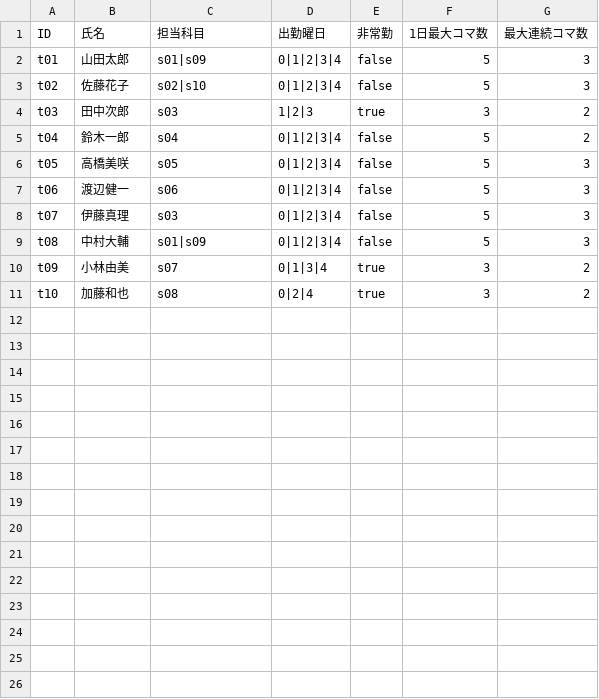
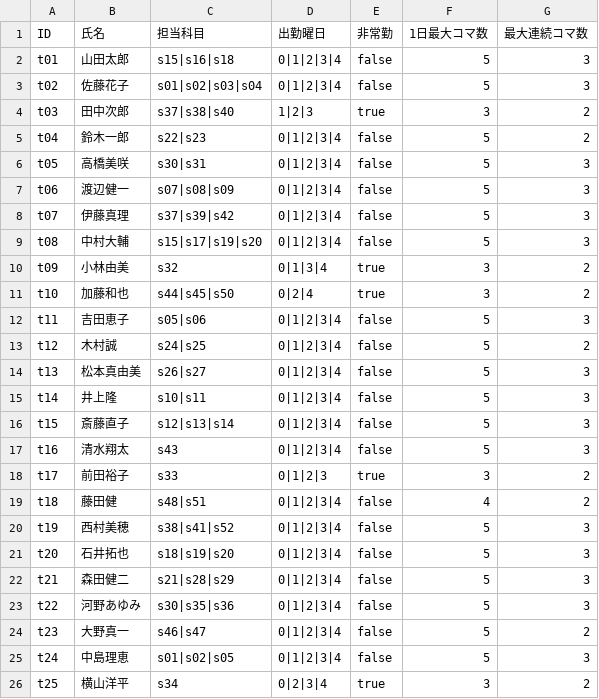
Before and after one commit to itou-daiki/easy_table, a CSV file: data/teachers.csv, drawn as a sheet.

```diff
--- a/data/teachers.csv
+++ b/data/teachers.csv
@@ -1,11 +1,26 @@
 ID,氏名,担当科目,出勤曜日,非常勤,1日最大コマ数,最大連続コマ数
-t01,山田太郎,s01|s09,0|1|2|3|4,false,5,3
-t02,佐藤花子,s02|s10,0|1|2|3|4,false,5,3
-t03,田中次郎,s03,1|2|3,true,3,2
-t04,鈴木一郎,s04,0|1|2|3|4,false,5,2
-t05,高橋美咲,s05,0|1|2|3|4,false,5,3
-t06,渡辺健一,s06,0|1|2|3|4,false,5,3
-t07,伊藤真理,s03,0|1|2|3|4,false,5,3
-t08,中村大輔,s01|s09,0|1|2|3|4,false,5,3
-t09,小林由美,s07,0|1|3|4,true,3,2
-t10,加藤和也,s08,0|2|4,true,3,2
+t01,山田太郎,s15|s16|s18,0|1|2|3|4,false,5,3
+t02,佐藤花子,s01|s02|s03|s04,0|1|2|3|4,false,5,3
+t03,田中次郎,s37|s38|s40,1|2|3,true,3,2
+t04,鈴木一郎,s22|s23,0|1|2|3|4,false,5,2
+t05,高橋美咲,s30|s31,0|1|2|3|4,false,5,3
+t06,渡辺健一,s07|s08|s09,0|1|2|3|4,false,5,3
+t07,伊藤真理,s37|s39|s42,0|1|2|3|4,false,5,3
+t08,中村大輔,s15|s17|s19|s20,0|1|2|3|4,false,5,3
+t09,小林由美,s32,0|1|3|4,true,3,2
+t10,加藤和也,s44|s45|s50,0|2|4,true,3,2
+t11,吉田恵子,s05|s06,0|1|2|3|4,false,5,3
+t12,木村誠,s24|s25,0|1|2|3|4,false,5,2
+t13,松本真由美,s26|s27,0|1|2|3|4,false,5,3
+t14,井上隆,s10|s11,0|1|2|3|4,false,5,3
+t15,斎藤直子,s12|s13|s14,0|1|2|3|4,false,5,3
+t16,清水翔太,s43,0|1|2|3|4,false,5,3
+t17,前田裕子,s33,0|1|2|3,true,3,2
+t18,藤田健,s48|s51,0|1|2|3|4,false,4,2
+t19,西村美穂,s38|s41|s52,0|1|2|3|4,false,5,3
+t20,石井拓也,s18|s19|s20,0|1|2|3|4,false,5,3
+t21,森田健二,s21|s28|s29,0|1|2|3|4,false,5,3
+t22,河野あゆみ,s30|s35|s36,0|1|2|3|4,false,5,3
+t23,大野真一,s46|s47,0|1|2|3|4,false,5,2
+t24,中島理恵,s01|s02|s05,0|1|2|3|4,false,5,3
+t25,横山洋平,s34,0|2|3|4,true,3,2
```
Also changed, not shown: data/rooms.csv, data/slots.csv, 7 other files.
